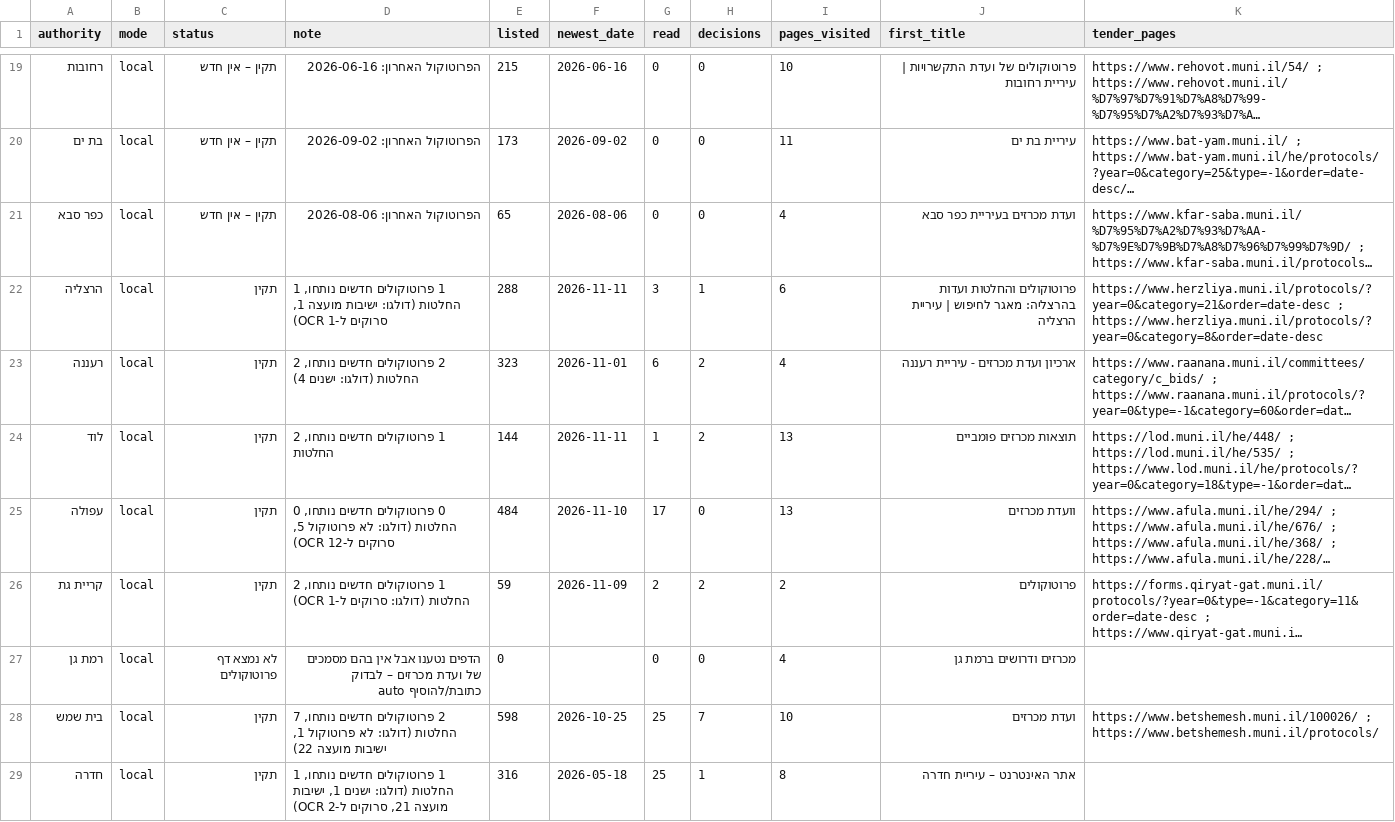
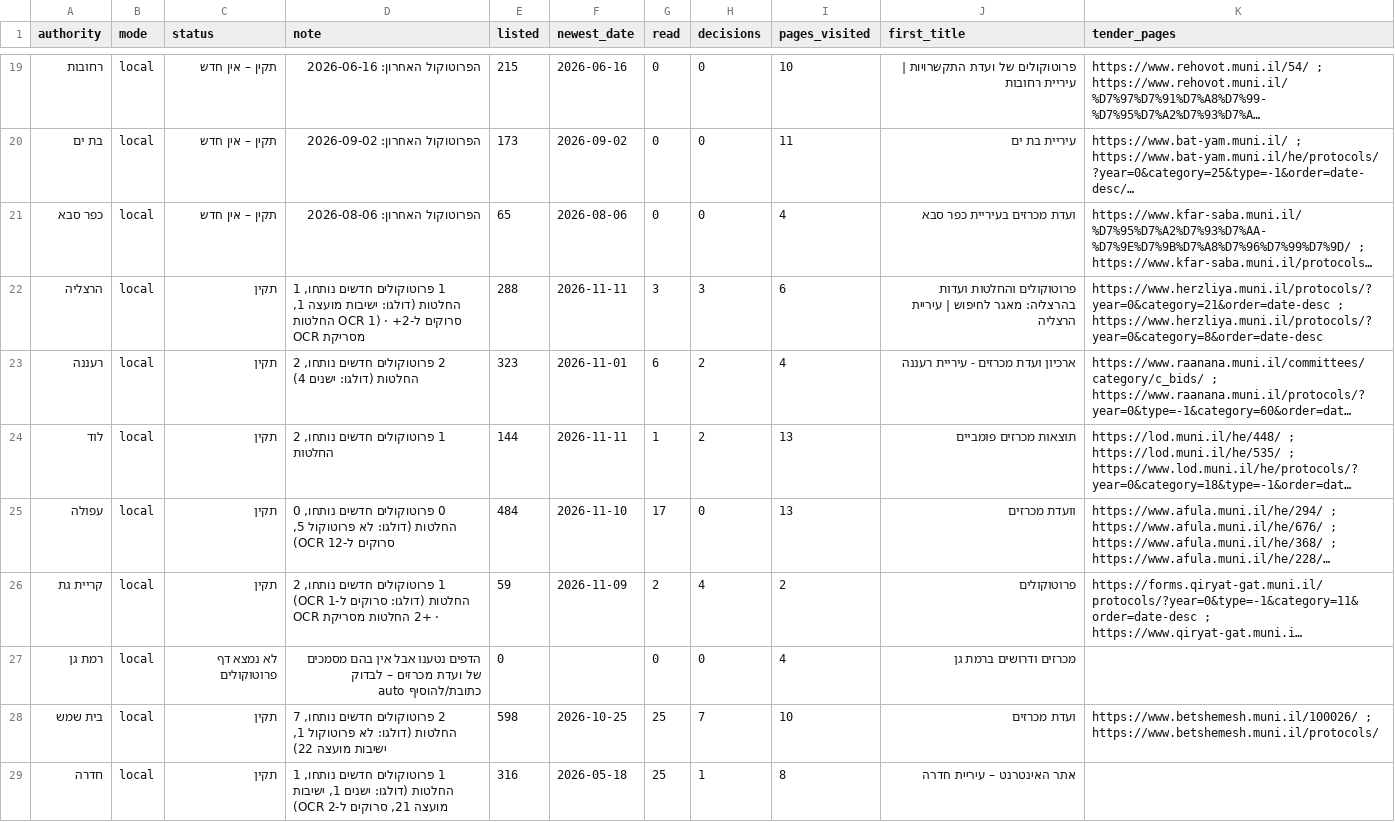
Before and after one commit to AvivRosario/rosario-feeds-data, a CSV file: data/latest/municipal_report.csv, drawn as a sheet; only a part is shown, gaps mark what is left out; long unchanged cells end in …; the diff names each change by its address in the sheet, - before the commit and + after, or states it on an @@ line.

```diff
--- a/data/latest/municipal_report.csv
+++ b/data/latest/municipal_report.csv
-D22 (note): …ל-OCR 1)
+D22 (note): …ל-OCR 1) · +2 החלטות מסריקת OCR
-H22 (decisions): 1
+H22 (decisions): 3
-D26 (note): …ל-OCR 1)
+D26 (note): …ל-OCR 1) · +2 החלטות מסריקת OCR
-H26 (decisions): 2
+H26 (decisions): 4
```
Also changed, not shown: 3 other files.
